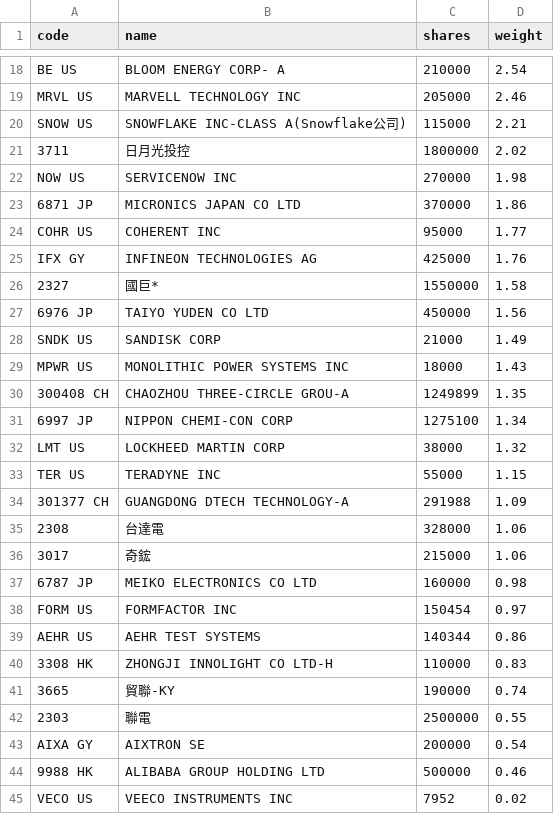
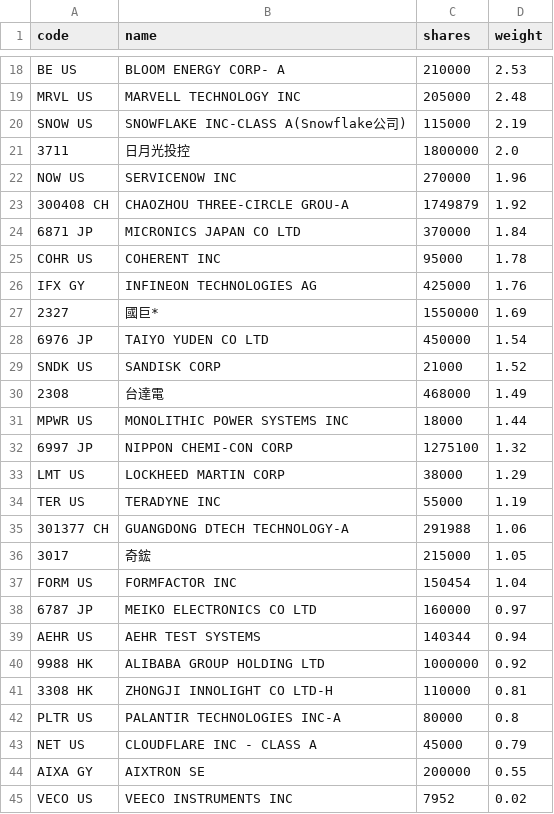
Before and after one commit to 4ru1013/united-etf-00988a-portfolio, a CSV file: data/out/holdings/00988A_latest.csv, drawn as a sheet; only a part is shown, gaps mark what is left out; removed rows and columns are numbered as before the commit, all else as after; the diff covers the shown part only; the diff names each change by its address in the sheet, - before the commit and + after, or states it on an @@ line.

```diff
--- a/data/out/holdings/00988A_latest.csv
+++ b/data/out/holdings/00988A_latest.csv
-D18 (weight): 2.54
+D18 (weight): 2.53
-D19 (weight): 2.46
+D19 (weight): 2.48
-D20 (weight): 2.21
+D20 (weight): 2.19
-D21 (weight): 2.02
+D21 (weight): 2.0
-D22 (weight): 1.98
+D22 (weight): 1.96
+row 23: 300408 CH | CHAOZHOU THREE-CIRCLE GROU-A | 1749879 | 1.92
-D24 (weight): 1.86
+D24 (weight): 1.84
-D25 (weight): 1.77
+D25 (weight): 1.78
-D27 (weight): 1.58
+D27 (weight): 1.69
-D28 (weight): 1.56
+D28 (weight): 1.54
-D29 (weight): 1.49
+D29 (weight): 1.52
+row 30: 2308 | 台達電 | 468000 | 1.49
-D31 (weight): 1.43
+D31 (weight): 1.44
-row 30: 300408 CH | CHAOZHOU THREE-CIRCLE GROU-A | 1249899 | 1.35
-D32 (weight): 1.34
+D32 (weight): 1.32
-D33 (weight): 1.32
+D33 (weight): 1.29
-D34 (weight): 1.15
+D34 (weight): 1.19
-D35 (weight): 1.09
+D35 (weight): 1.06
-row 35: 2308 | 台達電 | 328000 | 1.06
-D36 (weight): 1.06
+D36 (weight): 1.05
-row 37: 6787 JP | MEIKO ELECTRONICS CO LTD | 160000 | 0.98
-D37 (weight): 0.97
+D37 (weight): 1.04
+row 38: 6787 JP | MEIKO ELECTRONICS CO LTD | 160000 | 0.97
-D39 (weight): 0.86
+D39 (weight): 0.94
+row 40: 9988 HK | ALIBABA GROUP HOLDING LTD | 1000000 | 0.92
-D41 (weight): 0.83
+D41 (weight): 0.81
-row 41: 3665 | 貿聯-KY | 190000 | 0.74
-row 42: 2303 | 聯電 | 2500000 | 0.55
+row 42: PLTR US | PALANTIR TECHNOLOGIES INC-A | 80000 | 0.8
+row 43: NET US | CLOUDFLARE INC - CLASS A | 45000 | 0.79
-D44 (weight): 0.54
+D44 (weight): 0.55
-row 44: 9988 HK | ALIBABA GROUP HOLDING LTD | 500000 | 0.46
```
Also changed, not shown: 5 added rows, 5 removed rows and 9 edited cells elsewhere in this file, 4 other files.
